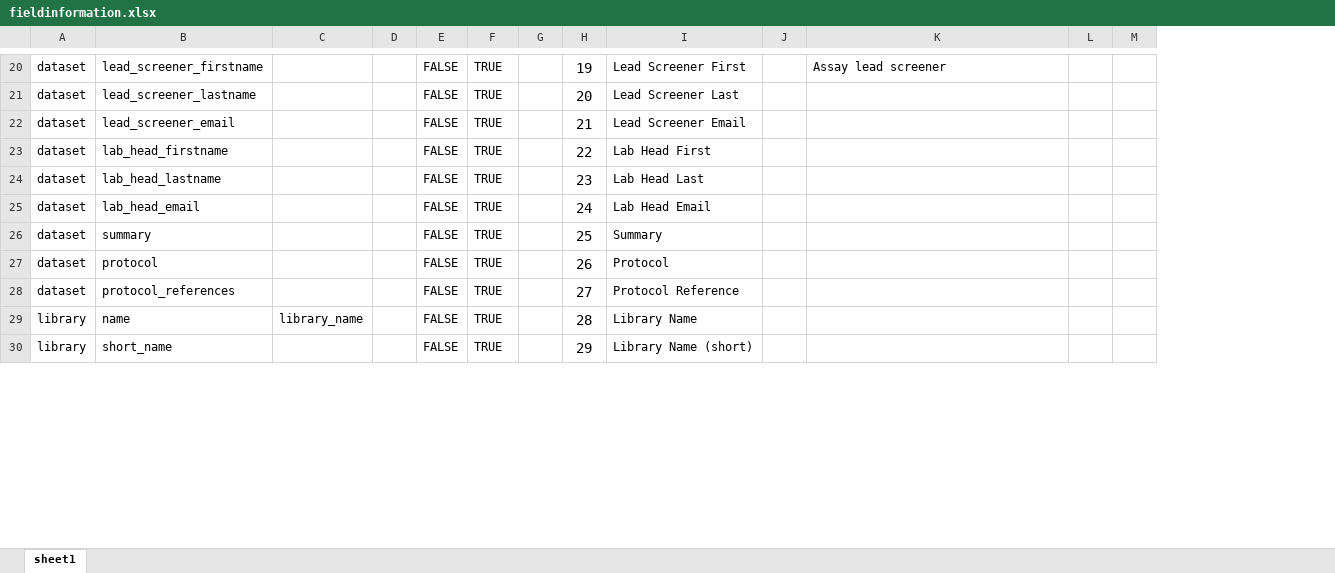
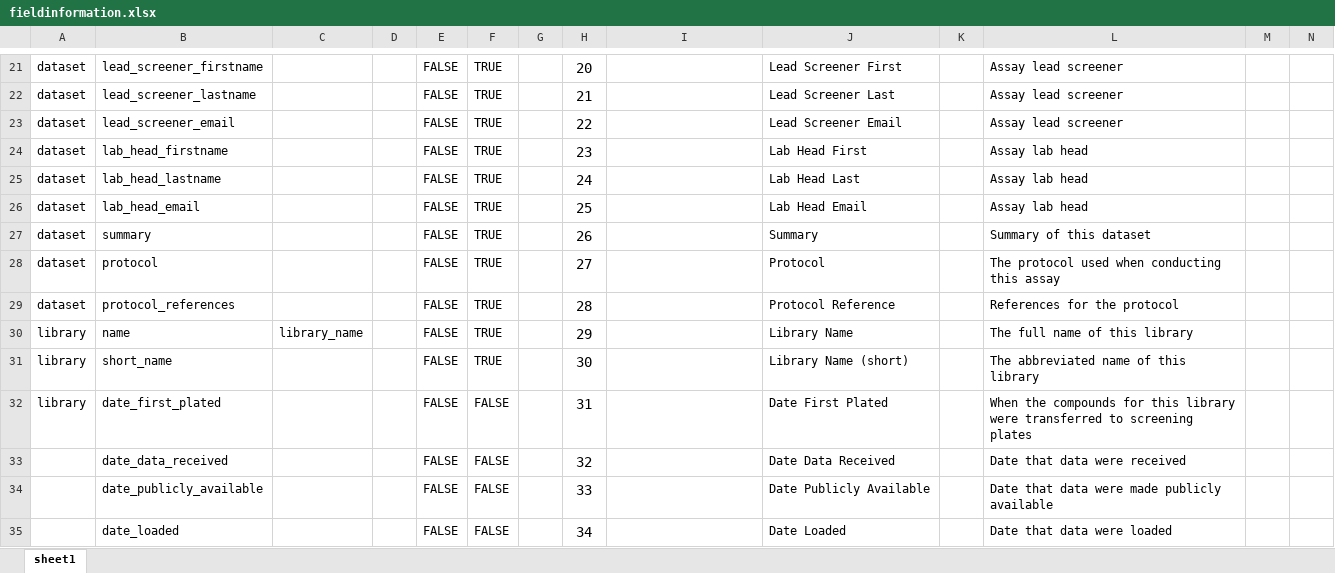
Before and after one commit to hmslincs/hmslincs, an Excel workbook: sampledata/fieldinformation.xlsx, sheet sheet1, drawn as a sheet; only a part is shown, gaps mark what is left out; values as stored, in another font and other column widths than the file's, no borders; removed rows and columns are numbered as before the commit, all else as after; rows hold the shown columns only; the diff covers the shown part only; the diff names each change by its address in the sheet, - before the commit and + after, or states it on an @@ line.

Commit message:
- add fieldinformation fields for display name - add export to dataset results - export uses verbose names

```diff
--- a/sampledata/fieldinformation.xlsx (sheet sheet1)
+++ b/sampledata/fieldinformation.xlsx (sheet sheet1)
+column J, rows 21-28: Lead Screener First | Lead Screener Last | Lead Screener Email | Lab Head First | Lab Head Last | Lab Head Email | Summary | Protocol; rows 30-31: Library Name | Library Name (short)
-H21: 19
+H21: 20
-I21: Lead Screener First
+I21: (empty)
-row 21: dataset | lead_screener_lastname |  |  | FALSE | TRUE |  | 20 | Lead Screener Last
-B22: lead_screener_email
+B22: lead_screener_lastname
-I22: Lead Screener Email
+I22: (empty)
-L22:L23: (empty)
+L22:L23: Assay lead screener
-B23: lab_head_firstname
+B23: lead_screener_email
-I23: Lab Head First
+I23: (empty)
-B24: lab_head_lastname
+B24: lab_head_firstname
-I24: Lab Head Last
+I24: (empty)
-L24:L26: (empty)
+L24:L26: Assay lab head
-B25: lab_head_email
+B25: lab_head_lastname
-I25: Lab Head Email
+I25: (empty)
-B26: summary
+B26: lab_head_email
-I26: Summary
+I26: (empty)
-B27: protocol
+B27: summary
-I27: Protocol
+I27: (empty)
-L27: (empty)
+L27: Summary of this dataset
-B28: protocol_references
+B28: protocol
-I28: Protocol Reference
+I28: (empty)
-L28: (empty)
+L28: The protocol used when conducting this assay
+row 29: dataset | protocol_references |  |  | FALSE | TRUE |  | 28 |  | Protocol Reference |  | References for the protocol
-H30: 28
+H30: 29
-I30: Library Name
+I30: (empty)
-L30: (empty)
+L30: The full name of this library
-H31: 29
+H31: 30
-I31: Library Name (short)
+I31: (empty)
-L31: (empty)
+L31: The abbreviated name of this library
+row 32: library | date_first_plated |  |  | FALSE | FALSE |  | 31 |  | Date First Plated |  | When the compounds for this library were transferred to screening plates
+row 33:  | date_data_received |  |  | FALSE | FALSE |  | 32 |  | Date Data Received |  | Date that data were received
+row 34:  | date_publicly_available |  |  | FALSE | FALSE |  | 33 |  | Date Publicly Available |  | Date that data were made publicly available
+row 35:  | date_loaded |  |  | FALSE | FALSE |  | 34 |  | Date Loaded |  | Date that data were loaded
```
Also changed, not shown: 8 added rows and 32 edited cells elsewhere in this sheet, 4 other files.
